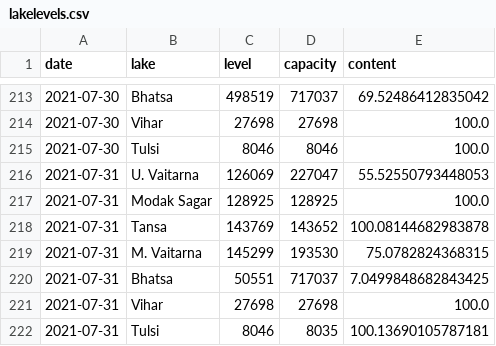
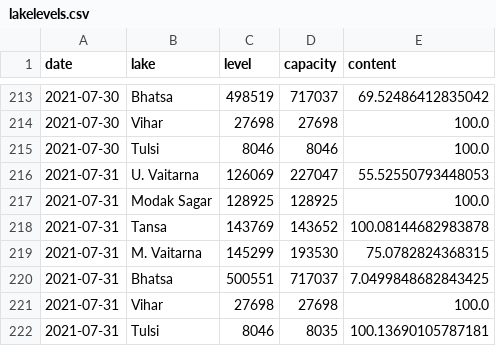
Before and after one commit to kaustuvchatterjee/lakes, a CSV file: lakelevels.csv, drawn as a sheet; only a part is shown, gaps mark what is left out.

Commit message:
Update lakelevels.csv

```diff
--- a/lakelevels.csv
+++ b/lakelevels.csv
@@ -219,3 +219,3 @@ date,lake,level,capacity,content
 2021-07-31,M. Vaitarna,145299,193530,75.0782824368315
-2021-07-31,Bhatsa,50551,717037,7.0499848682843425
+2021-07-31,Bhatsa,500551,717037,7.0499848682843425
 2021-07-31,Vihar,27698,27698,100.0
```
